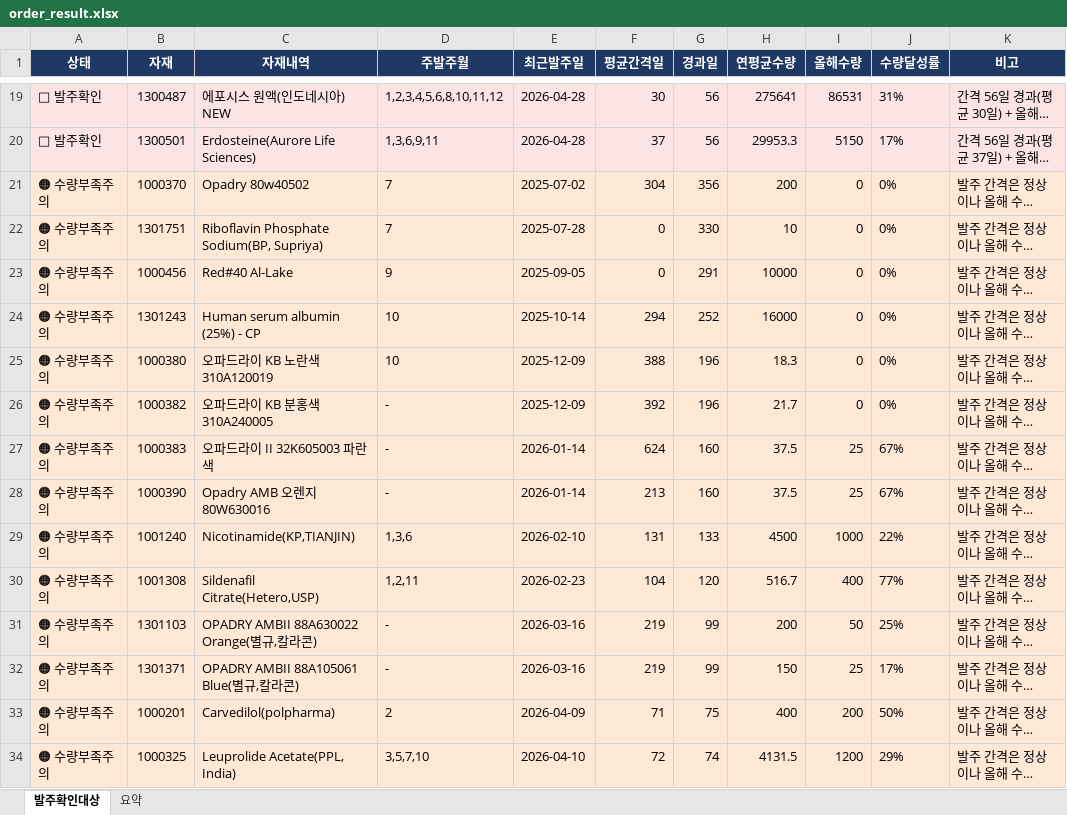
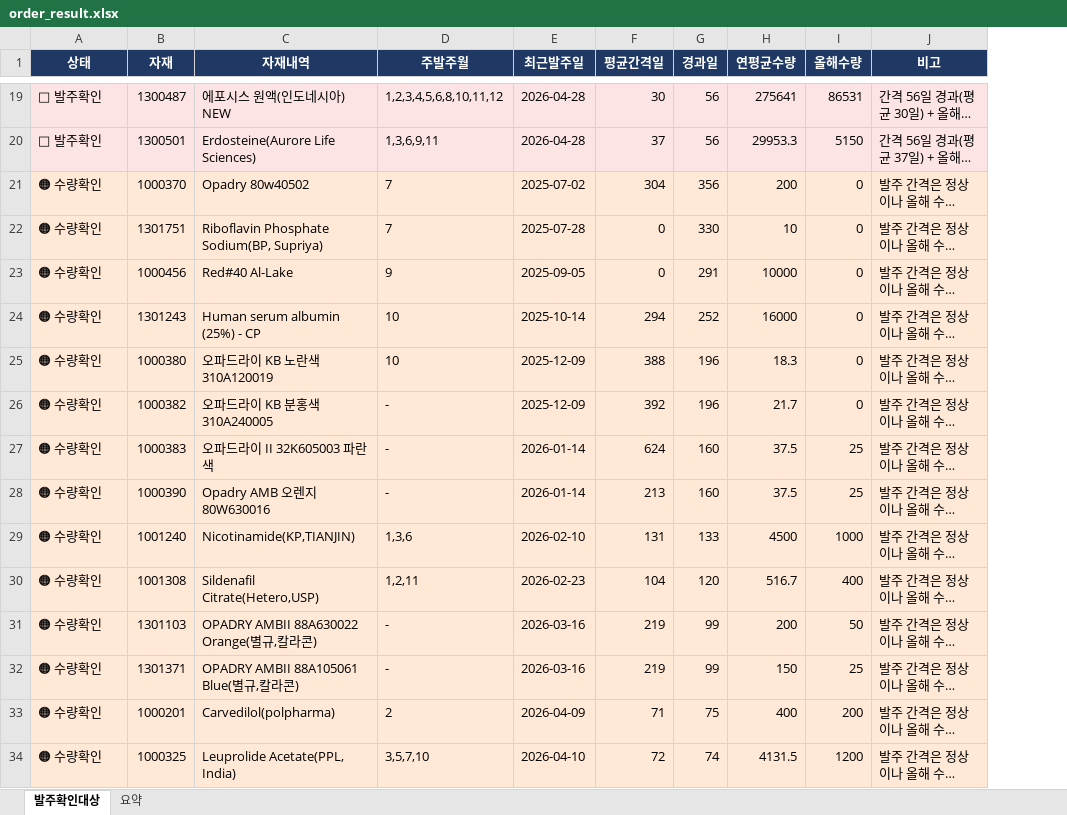
Before and after one commit to jeehunshin/scm-dashboard, an Excel workbook: order_result.xlsx, sheet 발주확인대상, drawn as a sheet; only a part is shown, gaps mark what is left out; long unchanged cells end in …; values as stored, in another font and other column widths than the file's, no borders; the diff covers the shown part only; the diff names each change by its address in the sheet, - before the commit and + after, or states it on an @@ line.

Commit message:
excel update 2026-06-23 14:48

```diff
--- a/order_result.xlsx (sheet 발주확인대상)
+++ b/order_result.xlsx (sheet 발주확인대상)
-column J (수량달성률), rows 19-34: 31% | 17% | 0% | 0% | 0% | 0% | 0% | 0% | 67% | 67% | 22% | 77% | 25% | 17% | 50% | 29%
-A21:A34 (상태): 🟠 수량부족주의
+A21:A34 (상태): 🟠 수량확인
```
Also changed, not shown: 46 edited cells elsewhere in this sheet, sheet 요약.
